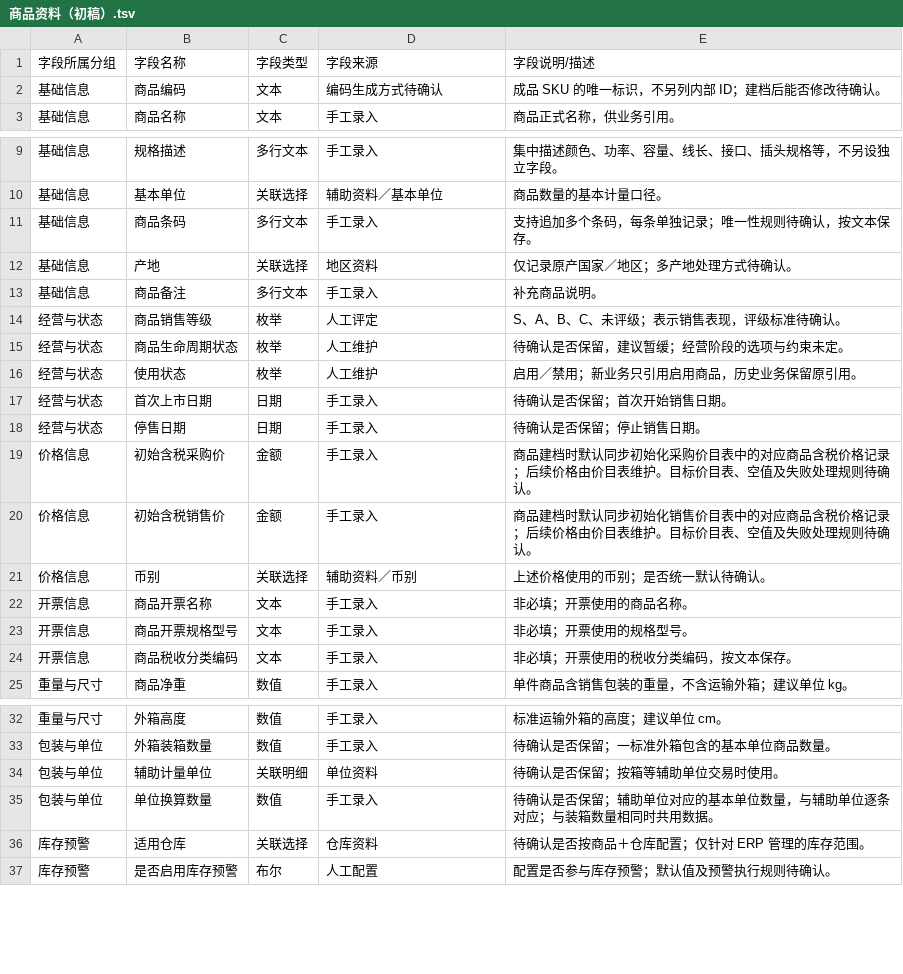
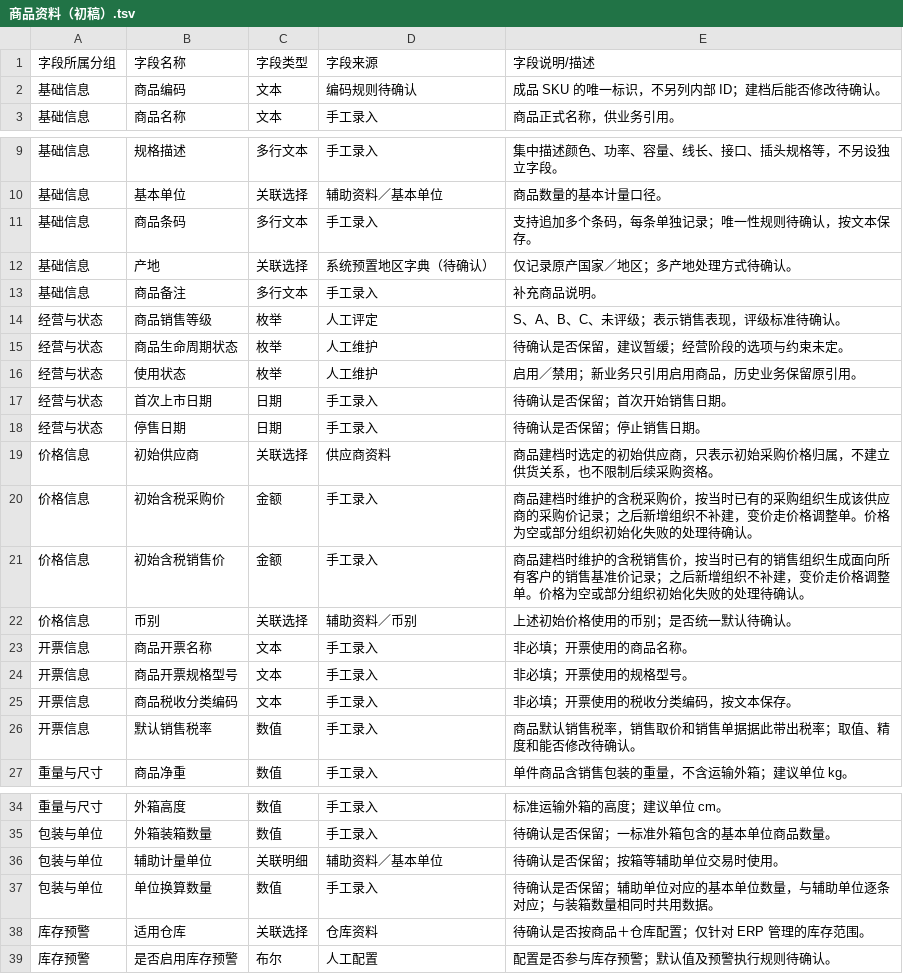
Before and after one commit to TopVitamin/QS-ERP-Project, a TSV file: 04-产品设计方案/20260812-ERP项目第一版框架搭建/字段清单合集/基础资料/商品资料/商品资料（初稿）.tsv (was 04-产品设计方案/20260812-ERP项目第一版框架搭建/字段清单合集/商品资料/商品资料（初稿）.tsv), drawn as a sheet; only a part is shown, gaps mark what is left out.

```diff
--- a/04-产品设计方案/20260812-ERP项目第一版框架搭建/字段清单合集/商品资料/商品资料（初稿）.tsv
+++ b/04-产品设计方案/20260812-ERP项目第一版框架搭建/字段清单合集/基础资料/商品资料/商品资料（初稿）.tsv
@@ -1,3 +1,3 @@
 字段所属分组	字段名称	字段类型	字段来源	字段说明/描述
-基础信息	商品编码	文本	编码生成方式待确认	成品 SKU 的唯一标识，不另列内部 ID；建档后能否修改待确认。
+基础信息	商品编码	文本	编码规则待确认	成品 SKU 的唯一标识，不另列内部 ID；建档后能否修改待确认。
 基础信息	商品名称	文本	手工录入	商品正式名称，供业务引用。
@@ -11,3 +11,3 @@
 基础信息	商品条码	多行文本	手工录入	支持追加多个条码，每条单独记录；唯一性规则待确认，按文本保存。
-基础信息	产地	关联选择	地区资料	仅记录原产国家／地区；多产地处理方式待确认。
+基础信息	产地	关联选择	系统预置地区字典（待确认）	仅记录原产国家／地区；多产地处理方式待确认。
 基础信息	商品备注	多行文本	手工录入	补充商品说明。
@@ -18,5 +18,6 @@
 经营与状态	停售日期	日期	手工录入	待确认是否保留；停止销售日期。
-价格信息	初始含税采购价	金额	手工录入	商品建档时默认同步初始化采购价目表中的对应商品含税价格记录；后续价格由价目表维护。目标价目表、空值及失败处理规则待确认。
-价格信息	初始含税销售价	金额	手工录入	商品建档时默认同步初始化销售价目表中的对应商品含税价格记录；后续价格由价目表维护。目标价目表、空值及失败处理规则待确认。
-价格信息	币别	关联选择	辅助资料／币别	上述价格使用的币别；是否统一默认待确认。
+价格信息	初始供应商	关联选择	供应商资料	商品建档时选定的初始供应商，只表示初始采购价格归属，不建立供货关系，也不限制后续采购资格。
+价格信息	初始含税采购价	金额	手工录入	商品建档时维护的含税采购价，按当时已有的采购组织生成该供应商的采购价记录；之后新增组织不补建，变价走价格调整单。价格为空或部分组织初始化失败的处理待确认。
+价格信息	初始含税销售价	金额	手工录入	商品建档时维护的含税销售价，按当时已有的销售组织生成面向所有客户的销售基准价记录；之后新增组织不补建，变价走价格调整单。价格为空或部分组织初始化失败的处理待确认。
+价格信息	币别	关联选择	辅助资料／币别	上述初始价格使用的币别；是否统一默认待确认。
 开票信息	商品开票名称	文本	手工录入	非必填；开票使用的商品名称。
@@ -24,2 +25,3 @@
 开票信息	商品税收分类编码	文本	手工录入	非必填；开票使用的税收分类编码，按文本保存。
+开票信息	默认销售税率	数值	手工录入	商品默认销售税率，销售取价和销售单据据此带出税率；取值、精度和能否修改待确认。
 重量与尺寸	商品净重	数值	手工录入	单件商品含销售包装的重量，不含运输外箱；建议单位 kg。
@@ -33,3 +35,3 @@
 包装与单位	外箱装箱数量	数值	手工录入	待确认是否保留；一标准外箱包含的基本单位商品数量。
-包装与单位	辅助计量单位	关联明细	单位资料	待确认是否保留；按箱等辅助单位交易时使用。
+包装与单位	辅助计量单位	关联明细	辅助资料／基本单位	待确认是否保留；按箱等辅助单位交易时使用。
 包装与单位	单位换算数量	数值	手工录入	待确认是否保留；辅助单位对应的基本单位数量，与辅助单位逐条对应；与装箱数量相同时共用数据。
```
Also changed, not shown: 04-产品设计方案/20260812-ERP项目第一版框架搭建/字段清单合集/基础资料/仓库资料/实体仓资料（初稿）.tsv, 04-产品设计方案/20260812-ERP项目第一版框架搭建/字段清单合集/基础资料/供应商资料/供应商资料（初稿）.tsv, 40 other files.
